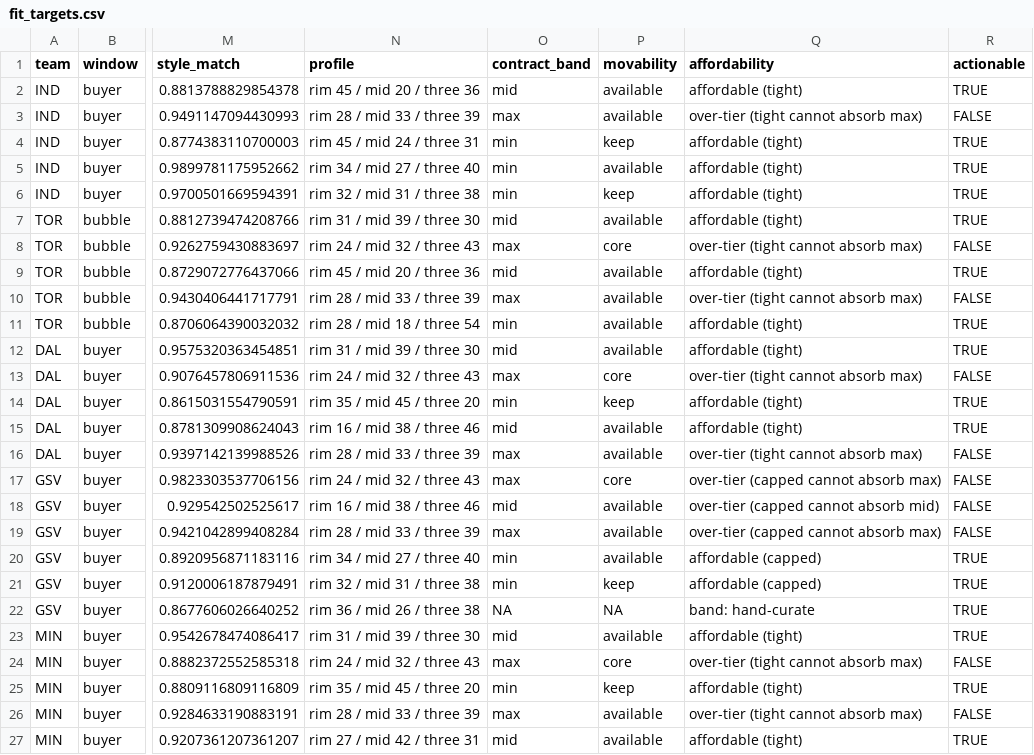
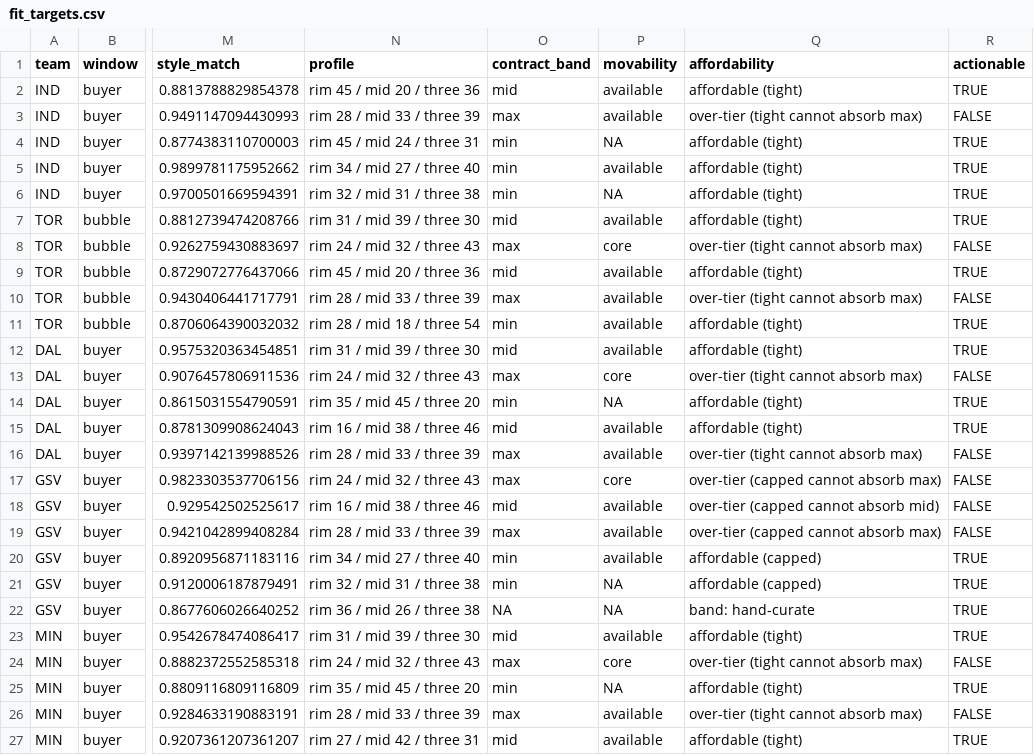
Before and after one commit to wendyguan24/wnba-2026-deadline-framework, a CSV file: output/fit_targets.csv, drawn as a sheet; only a part is shown, gaps mark what is left out; the diff names each change by its address in the sheet, - before the commit and + after, or states it on an @@ line.

```diff
--- a/output/fit_targets.csv
+++ b/output/fit_targets.csv
-P4 (movability): keep
+P4 (movability): NA
-P6 (movability): keep
+P6 (movability): NA
-P14 (movability): keep
+P14 (movability): NA
-P21 (movability): keep
+P21 (movability): NA
-P25 (movability): keep
+P25 (movability): NA
```
Also changed, not shown: data/reference/candidate_contracts_2026.csv, 1 other file.
